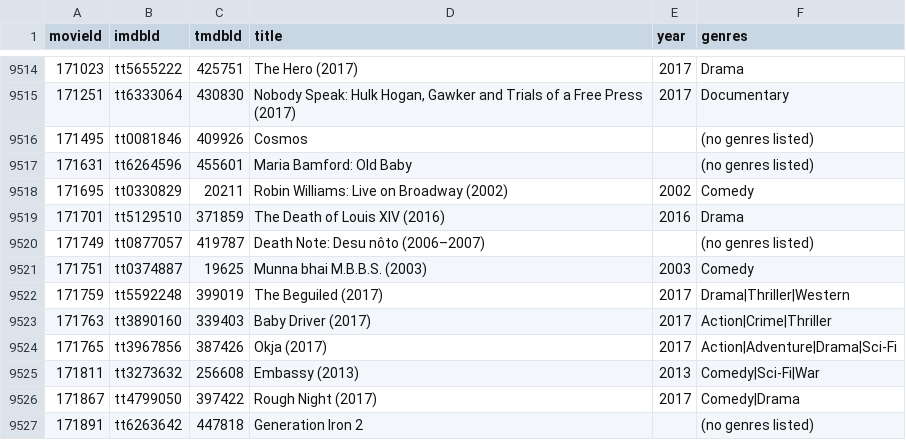
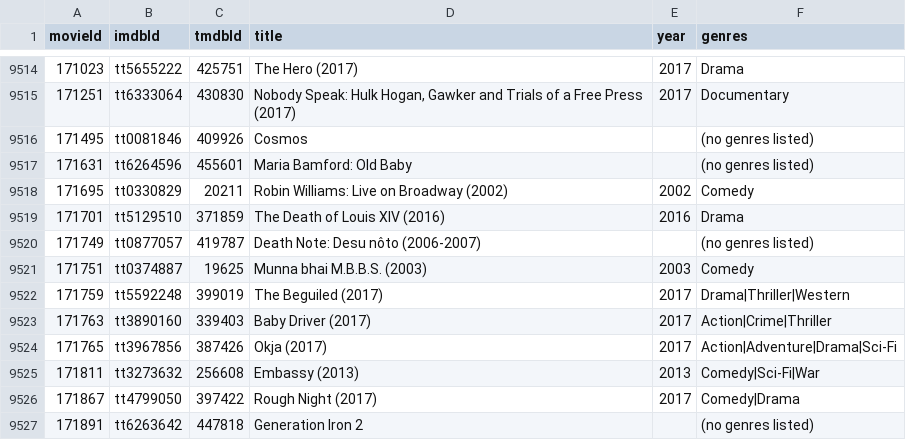
Before and after one commit to Arkturiuso/OPBD_object_area_description, a CSV file: film_project/data/movies.csv, drawn as a sheet; only a part is shown, gaps mark what is left out.

```diff
--- a/film_project/data/movies.csv
+++ b/film_project/data/movies.csv
@@ -9519,3 +9519,3 @@ movieId,imdbId,tmdbId,title,year,genres
 171701,tt5129510,371859,The Death of Louis XIV (2016),2016,Drama
-171749,tt0877057,419787,Death Note: Desu nôto (2006–2007),,(no genres listed)
+171749,tt0877057,419787,Death Note: Desu nôto (2006-2007),,(no genres listed)
 171751,tt0374887,19625,Munna bhai M.B.B.S. (2003),2003,Comedy
```
Also changed, not shown: 10 other files.
